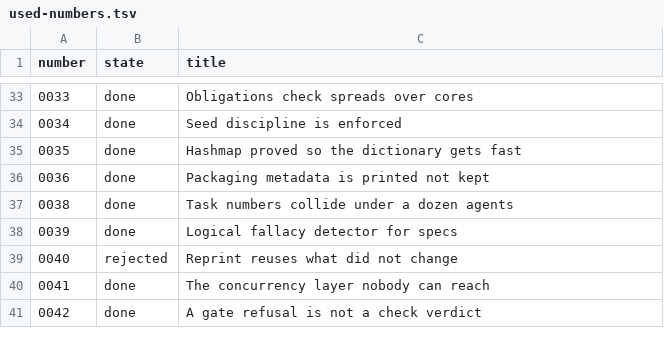
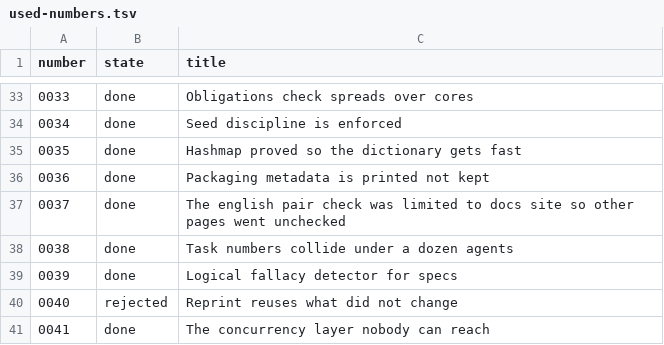
Before and after one commit to MyWWWChat/flang, a TSV file: docs/tasks/used-numbers.tsv, drawn as a sheet; only a part is shown, gaps mark what is left out; the shorter side is filled out with more unchanged rows; the diff names each change by its address in the sheet, - before the commit and + after, or states it on an @@ line.

Commit message:
chore(tasks): close 0037, open 7660 for the eight untranslated pages
Task 0037 asked that `node docs/site/build.mjs --check` answer code 0 while
every sitemap page outside docs/site/ either has an English pair or carries a
declared exception with a reason. It does, the corruption probe the task named
(renaming docs/guide/limits.md away) reddens with the path, and the pipeline of
its step 1 now prints only the declared eight -- compared set against set, not
by eye.

The eight pages themselves are a different job, so they are not fixed quietly
here: task 7660 carries them with their sizes, from 189 lines to 4821, 14976
altogether, and the check names the debt by a number of its own ("dolg perevoda
8"), so it cannot grow in silence. CHANGELOG.md is flagged there as the one of
the eight whose reason may turn out to be permanent rather than a debt.

The count the task carried was 16, measured 30 September; the run on this tree
says 8. The run is believed over the task, and the difference is said with the
number rather than left to look like agreement.

Guards after the edit: tasks:check "the task book is whole, 154 tasks",
tasks:numbers "388 taken by closed, 0 doubles". No task file needed its
"neighbours" field changed: 1433, 6921 and 7660 all name 0037, and a number
recorded in used-numbers.tsv counts as an existing task -- checked by running
tasks:check after the deletion, not assumed.

```diff
--- a/docs/tasks/used-numbers.tsv
+++ b/docs/tasks/used-numbers.tsv
+row 37: 0037 | done | The english pair check was limited to docs site so other pages went unchecked
```
Also changed, not shown: 2 other files.
